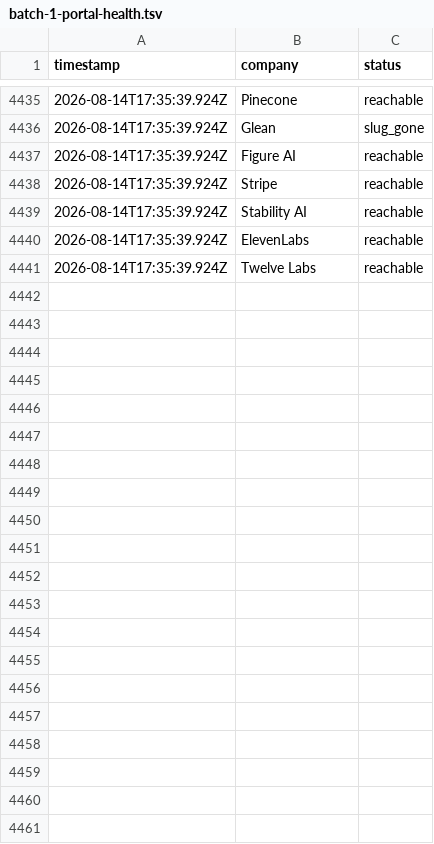
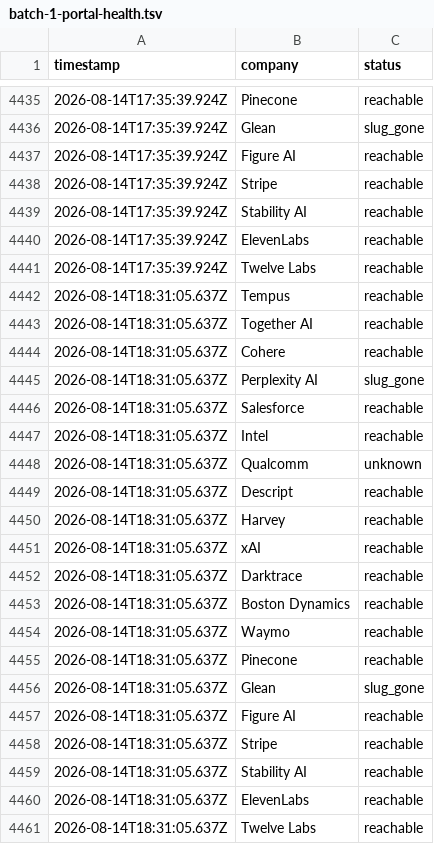
Before and after one commit to jayitsaha/top-companies-watch, a TSV file: state/batch-1-portal-health.tsv, drawn as a sheet; only a part is shown, gaps mark what is left out; the diff names each change by its address in the sheet, - before the commit and + after, or states it on an @@ line.

```diff
--- a/state/batch-1-portal-health.tsv
+++ b/state/batch-1-portal-health.tsv
+row 4442: 2026-08-14T18:31:05.637Z | Tempus | reachable
+row 4443: 2026-08-14T18:31:05.637Z | Together AI | reachable
+row 4444: 2026-08-14T18:31:05.637Z | Cohere | reachable
+row 4445: 2026-08-14T18:31:05.637Z | Perplexity AI | slug_gone
+row 4446: 2026-08-14T18:31:05.637Z | Salesforce | reachable
+row 4447: 2026-08-14T18:31:05.637Z | Intel | reachable
+row 4448: 2026-08-14T18:31:05.637Z | Qualcomm | unknown
+row 4449: 2026-08-14T18:31:05.637Z | Descript | reachable
+row 4450: 2026-08-14T18:31:05.637Z | Harvey | reachable
+row 4451: 2026-08-14T18:31:05.637Z | xAI | reachable
+row 4452: 2026-08-14T18:31:05.637Z | Darktrace | reachable
+row 4453: 2026-08-14T18:31:05.637Z | Boston Dynamics | reachable
+row 4454: 2026-08-14T18:31:05.637Z | Waymo | reachable
+row 4455: 2026-08-14T18:31:05.637Z | Pinecone | reachable
+row 4456: 2026-08-14T18:31:05.637Z | Glean | slug_gone
+row 4457: 2026-08-14T18:31:05.637Z | Figure AI | reachable
+row 4458: 2026-08-14T18:31:05.637Z | Stripe | reachable
+row 4459: 2026-08-14T18:31:05.637Z | Stability AI | reachable
+row 4460: 2026-08-14T18:31:05.637Z | ElevenLabs | reachable
+row 4461: 2026-08-14T18:31:05.637Z | Twelve Labs | reachable
```
Also changed, not shown: state/batch-11-portal-health.tsv, state/batch-12-portal-health.tsv, 12 other files.
